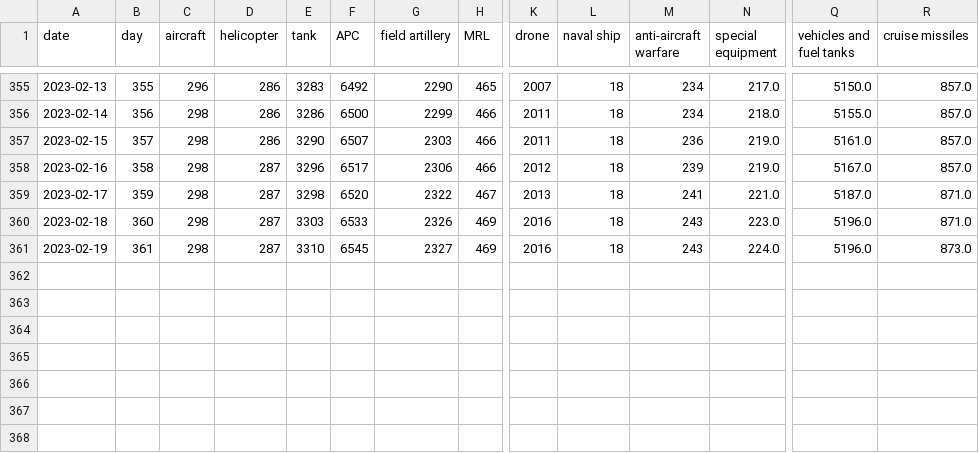
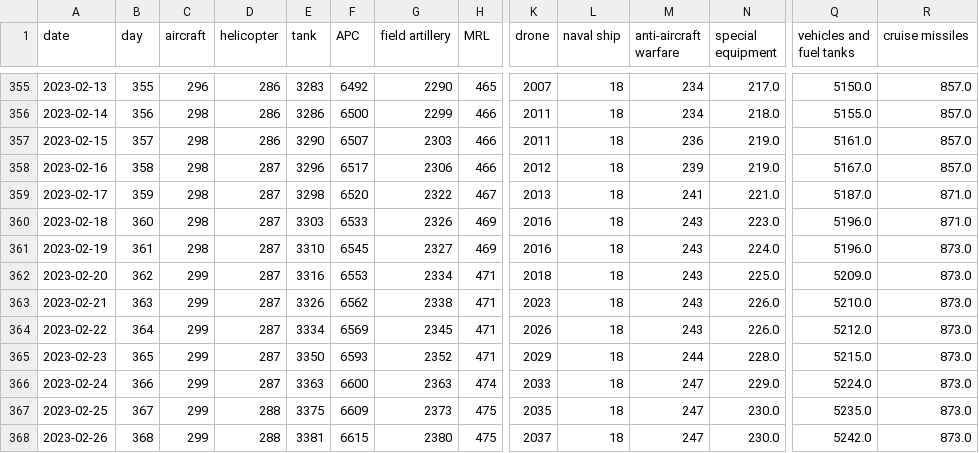
Before and after one commit to weiyuet/Russo-Ukrainian_War, a CSV file: data/russia_losses_equipment.csv, drawn as a sheet; only a part is shown, gaps mark what is left out; rows hold the shown columns only; the diff names each change by its address in the sheet, - before the commit and + after, or states it on an @@ line.

```diff
--- a/data/russia_losses_equipment.csv
+++ b/data/russia_losses_equipment.csv
+row 362: 2023-02-20 | 362 | 299 | 287 | 3316 | 6553 | 2334 | 471 | 2018 | 18 | 243 | 225.0 | 5209.0 | 873.0
+row 363: 2023-02-21 | 363 | 299 | 287 | 3326 | 6562 | 2338 | 471 | 2023 | 18 | 243 | 226.0 | 5210.0 | 873.0
+row 364: 2023-02-22 | 364 | 299 | 287 | 3334 | 6569 | 2345 | 471 | 2026 | 18 | 243 | 226.0 | 5212.0 | 873.0
+row 365: 2023-02-23 | 365 | 299 | 287 | 3350 | 6593 | 2352 | 471 | 2029 | 18 | 244 | 228.0 | 5215.0 | 873.0
+row 366: 2023-02-24 | 366 | 299 | 287 | 3363 | 6600 | 2363 | 474 | 2033 | 18 | 247 | 229.0 | 5224.0 | 873.0
+row 367: 2023-02-25 | 367 | 299 | 288 | 3375 | 6609 | 2373 | 475 | 2035 | 18 | 247 | 230.0 | 5235.0 | 873.0
+row 368: 2023-02-26 | 368 | 299 | 288 | 3381 | 6615 | 2380 | 475 | 2037 | 18 | 247 | 230.0 | 5242.0 | 873.0
```
Also changed, not shown: data/russia_losses_personnel.csv, 5 other files.
